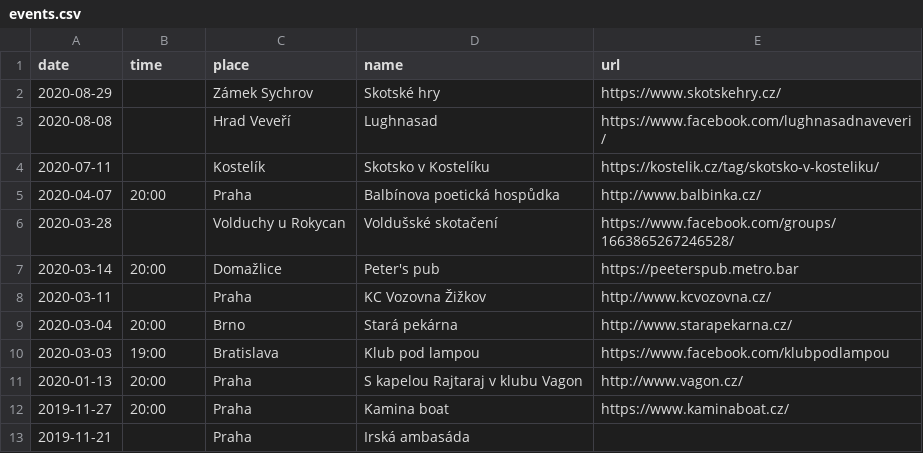
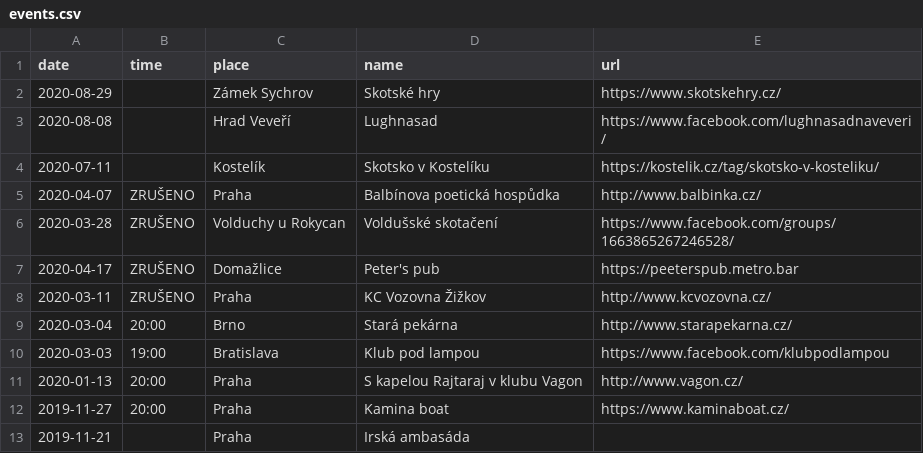
Before and after one commit to davrys/rira-web-jekyll, a CSV file: _data/events.csv, drawn as a sheet; only a part is shown.

Commit message:
Events

```diff
--- a/_data/events.csv
+++ b/_data/events.csv
@@ -4,6 +4,6 @@ date,time,place,name,url
 2020-07-11,,Kostelík,Skotsko v Kostelíku,https://kostelik.cz/tag/skotsko-v-kosteliku/
-2020-04-07,20:00,Praha,Balbínova poetická hospůdka,http://www.balbinka.cz/
-2020-03-28,,Volduchy u Rokycan,Voldušské skotačení,https://www.facebook.com/groups/1663865267246528/
-2020-03-14,20:00,Domažlice,Peter's pub,https://peeterspub.metro.bar
-2020-03-11,,Praha,KC Vozovna Žižkov,http://www.kcvozovna.cz/
+2020-04-07,ZRUŠENO,Praha,Balbínova poetická hospůdka,http://www.balbinka.cz/
+2020-03-28,ZRUŠENO,Volduchy u Rokycan,Voldušské skotačení,https://www.facebook.com/groups/1663865267246528/
+2020-04-17,ZRUŠENO,Domažlice,Peter's pub,https://peeterspub.metro.bar
+2020-03-11,ZRUŠENO,Praha,KC Vozovna Žižkov,http://www.kcvozovna.cz/
 2020-03-04,20:00,Brno,Stará pekárna,http://www.starapekarna.cz/
```
